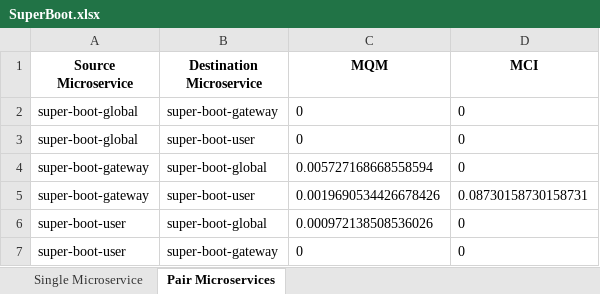
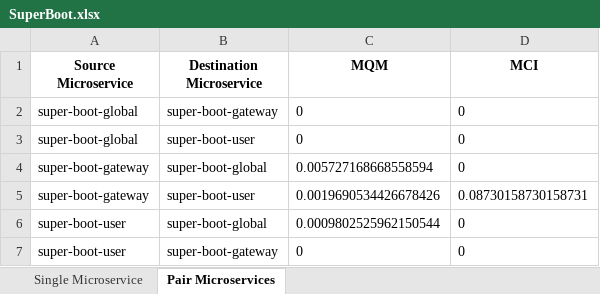
Before and after one commit to kacper1134/MicroserviceMeasure, an Excel workbook: result/metrics_values/SuperBoot.xlsx, sheet Pair Microservices, drawn as a sheet; values as stored, in another font and other column widths than the file's, no borders; the diff names each change by its address in the sheet, - before the commit and + after, or states it on an @@ line.

```diff
--- a/result/metrics_values/SuperBoot.xlsx (sheet Pair Microservices)
+++ b/result/metrics_values/SuperBoot.xlsx (sheet Pair Microservices)
-C6 (MQM): 0.000972138508536026
+C6 (MQM): 0.0009802525962150544
```
Also changed, not shown: sheet Single Microservice, result/experiments/pca/tables.xlsx, result/metrics_values/Ecommerce-website-Microservice-architecture.xlsx, 19 other files.
